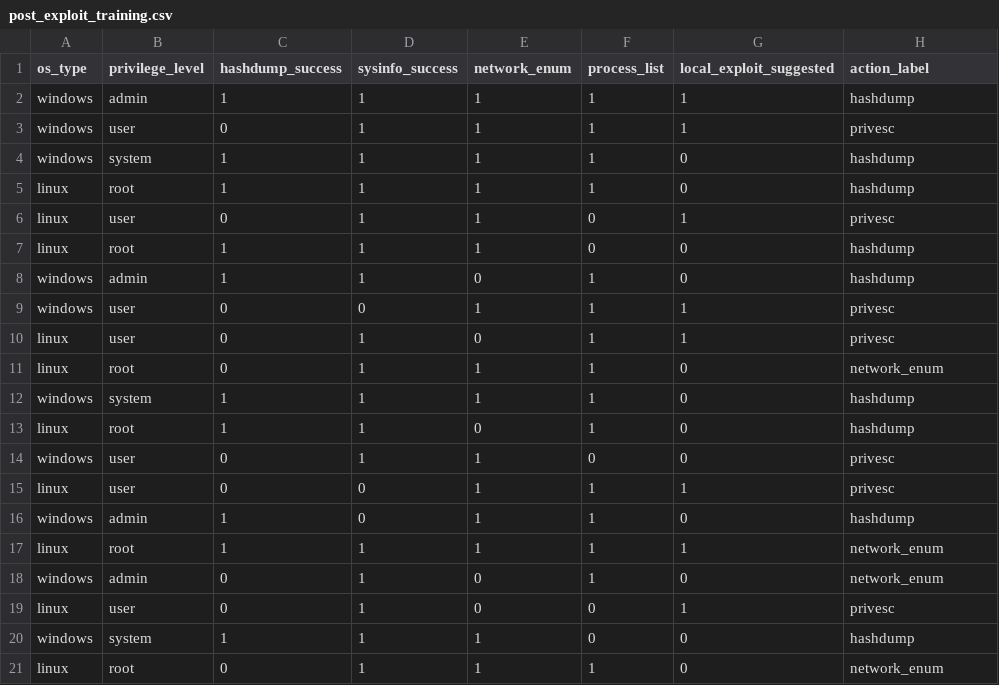
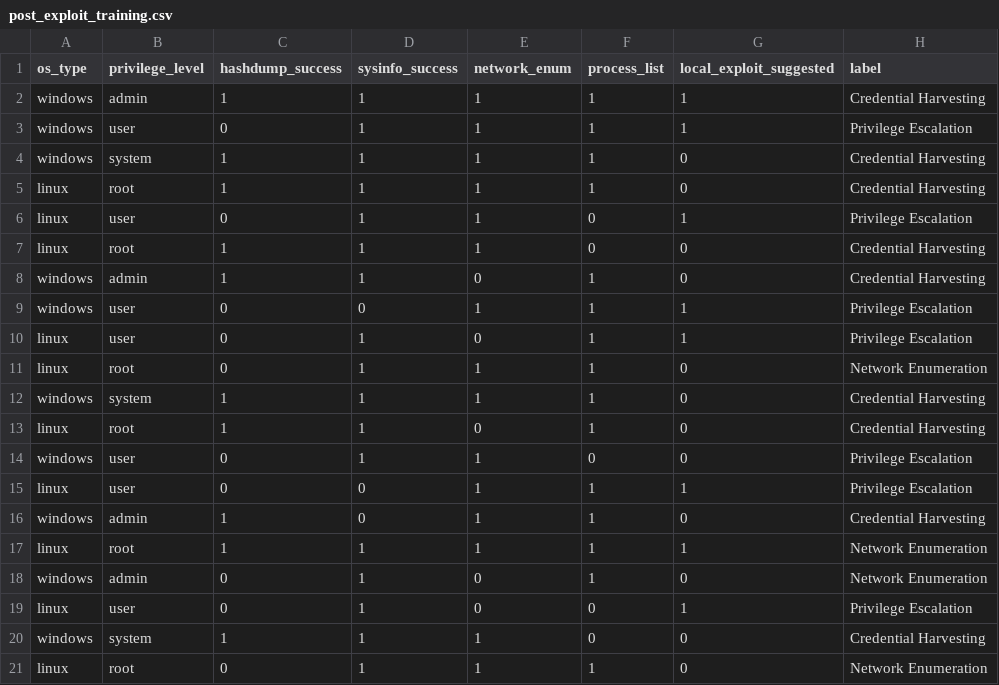
Before and after one commit to eman2001/Hybrid-AI-Red-Team-Framework, a CSV file: data/post_exploit_training.csv, drawn as a sheet.

Commit message:
Add post-exploitation model: generator, merge, train, evaluate, inference

```diff
--- a/data/post_exploit_training.csv
+++ b/data/post_exploit_training.csv
@@ -1,21 +1,21 @@
-os_type,privilege_level,hashdump_success,sysinfo_success,network_enum,process_list,local_exploit_suggested,action_label
-windows,admin,1,1,1,1,1,hashdump
-windows,user,0,1,1,1,1,privesc
-windows,system,1,1,1,1,0,hashdump
-linux,root,1,1,1,1,0,hashdump
-linux,user,0,1,1,0,1,privesc
-linux,root,1,1,1,0,0,hashdump
-windows,admin,1,1,0,1,0,hashdump
-windows,user,0,0,1,1,1,privesc
-linux,user,0,1,0,1,1,privesc
-linux,root,0,1,1,1,0,network_enum
-windows,system,1,1,1,1,0,hashdump
-linux,root,1,1,0,1,0,hashdump
-windows,user,0,1,1,0,0,privesc
-linux,user,0,0,1,1,1,privesc
-windows,admin,1,0,1,1,0,hashdump
-linux,root,1,1,1,1,1,network_enum
-windows,admin,0,1,0,1,0,network_enum
-linux,user,0,1,0,0,1,privesc
-windows,system,1,1,1,0,0,hashdump
-linux,root,0,1,1,1,0,network_enum
+os_type,privilege_level,hashdump_success,sysinfo_success,network_enum,process_list,local_exploit_suggested,label
+windows,admin,1,1,1,1,1,Credential Harvesting
+windows,user,0,1,1,1,1,Privilege Escalation
+windows,system,1,1,1,1,0,Credential Harvesting
+linux,root,1,1,1,1,0,Credential Harvesting
+linux,user,0,1,1,0,1,Privilege Escalation
+linux,root,1,1,1,0,0,Credential Harvesting
+windows,admin,1,1,0,1,0,Credential Harvesting
+windows,user,0,0,1,1,1,Privilege Escalation
+linux,user,0,1,0,1,1,Privilege Escalation
+linux,root,0,1,1,1,0,Network Enumeration
+windows,system,1,1,1,1,0,Credential Harvesting
+linux,root,1,1,0,1,0,Credential Harvesting
+windows,user,0,1,1,0,0,Privilege Escalation
+linux,user,0,0,1,1,1,Privilege Escalation
+windows,admin,1,0,1,1,0,Credential Harvesting
+linux,root,1,1,1,1,1,Network Enumeration
+windows,admin,0,1,0,1,0,Network Enumeration
+linux,user,0,1,0,0,1,Privilege Escalation
+windows,system,1,1,1,0,0,Credential Harvesting
+linux,root,0,1,1,1,0,Network Enumeration
```
Also changed, not shown: 35 other files.
